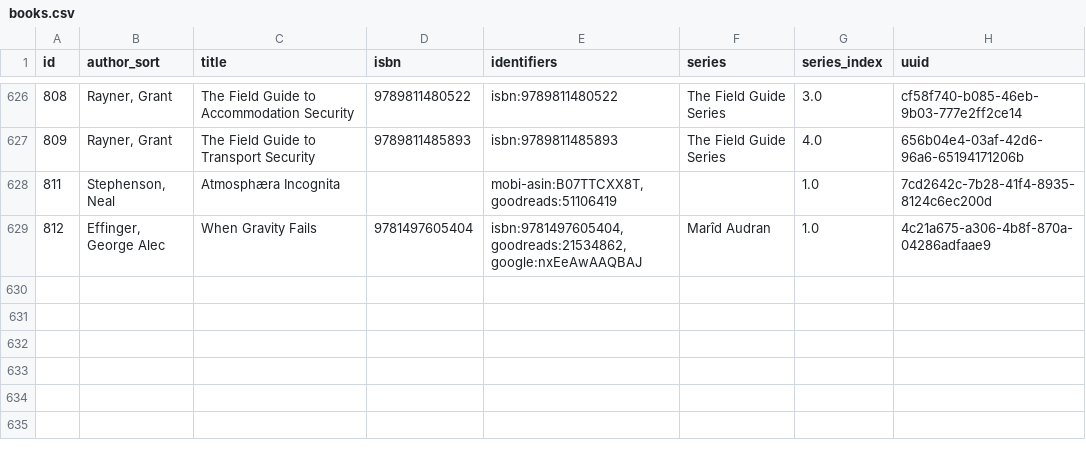
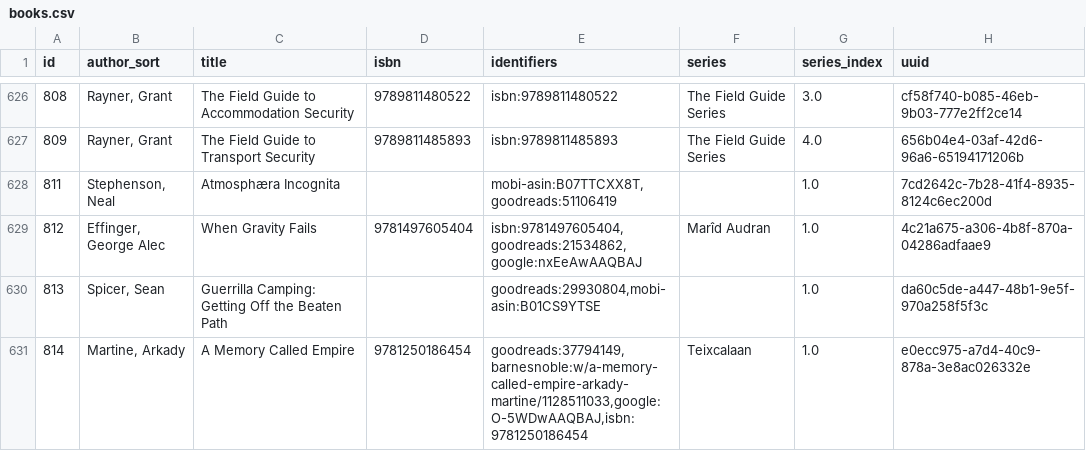
Before and after one commit to pigmonkey/pig-monkey.com, a CSV file: content/media/library/books.csv, drawn as a sheet; only a part is shown, gaps mark what is left out; the diff names each change by its address in the sheet, - before the commit and + after, or states it on an @@ line.

Commit message:
update books

```diff
--- a/content/media/library/books.csv
+++ b/content/media/library/books.csv
+row 630: 813 | Spicer, Sean | Guerrilla Camping: Getting Off the Beaten Path |  | goodreads:29930804,mobi-asin:B01CS9YTSE |  | 1.0 | da60c5de-a447-48b1-9e5f-970a258f5f3c
+row 631: 814 | Martine, Arkady | A Memory Called Empire | 9781250186454 | goodreads:37794149,barnesnoble:w/a-memory-called-empire-arkady-martine/1128511033,google:O-5WDwAAQBAJ,isbn:9781250186454 | Teixcalaan | 1.0 | e0ecc975-a7d4-40c9-878a-3e8ac026332e
```
Also changed, not shown: 1 other file.
